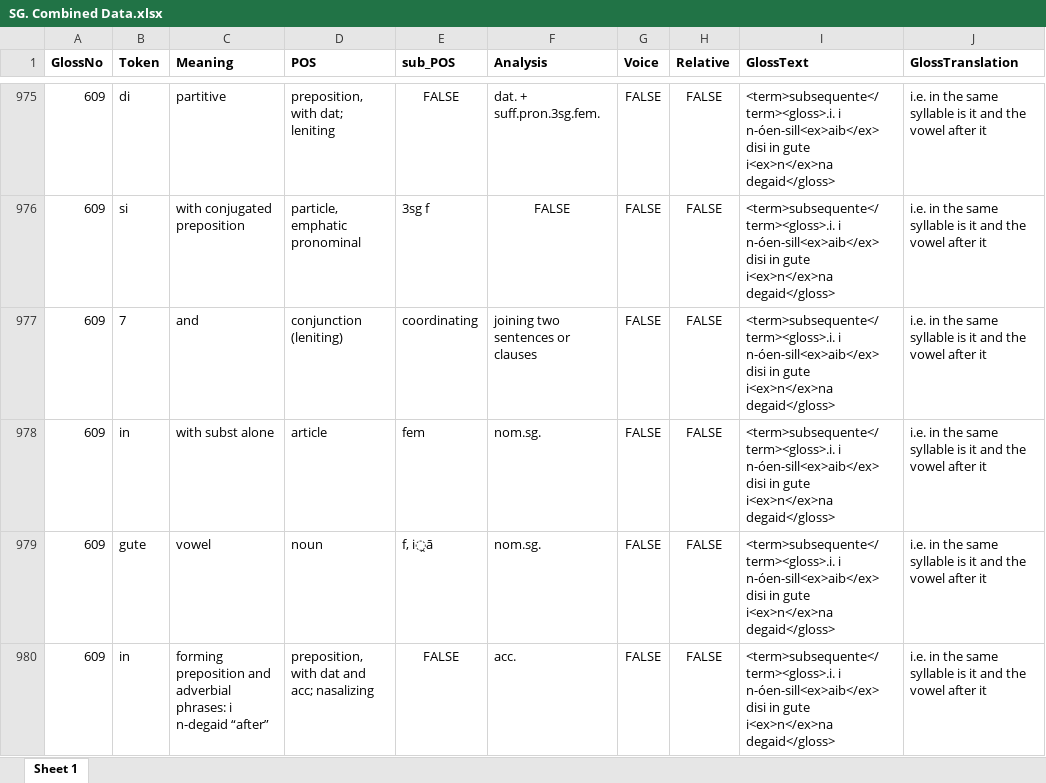
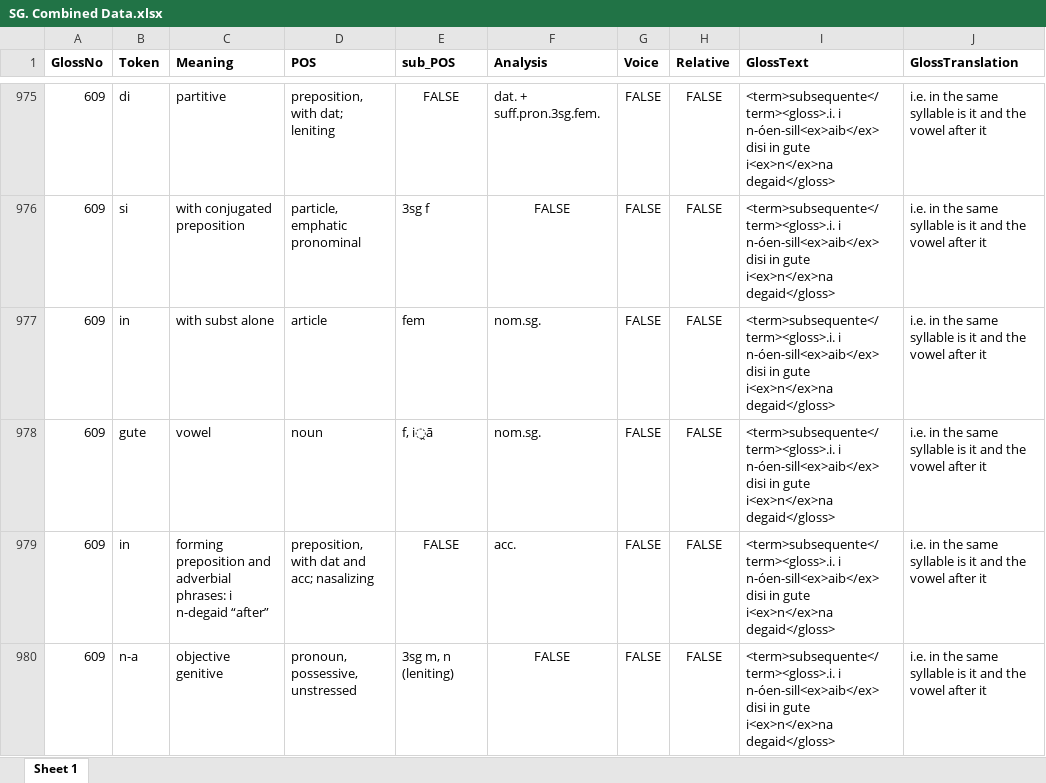
Before and after one commit to AdeDoyle/StGallGlossParser, an Excel workbook: SG. Combined Data.xlsx, sheet Sheet 1, drawn as a sheet; only a part is shown, gaps mark what is left out; the shorter side is filled out with more unchanged rows; values as stored, in another font and other column widths than the file's, no borders; the diff names each change by its address in the sheet, - before the commit and + after, or states it on an @@ line.

```diff
--- a/SG. Combined Data.xlsx (sheet Sheet 1)
+++ b/SG. Combined Data.xlsx (sheet Sheet 1)
-row 977: 609 | 7 | and | conjunction (leniting) | coordinating | joining two sentences or clauses | FALSE | FALSE | <term>subsequente</term><gloss>.i. i n-óen-sill<ex>aib</ex> disi in gute i<ex>n</ex>na degaid</gloss> | i.e. in the same syllable is it and the vowel after it
```
Also changed, not shown: 5 other files.
